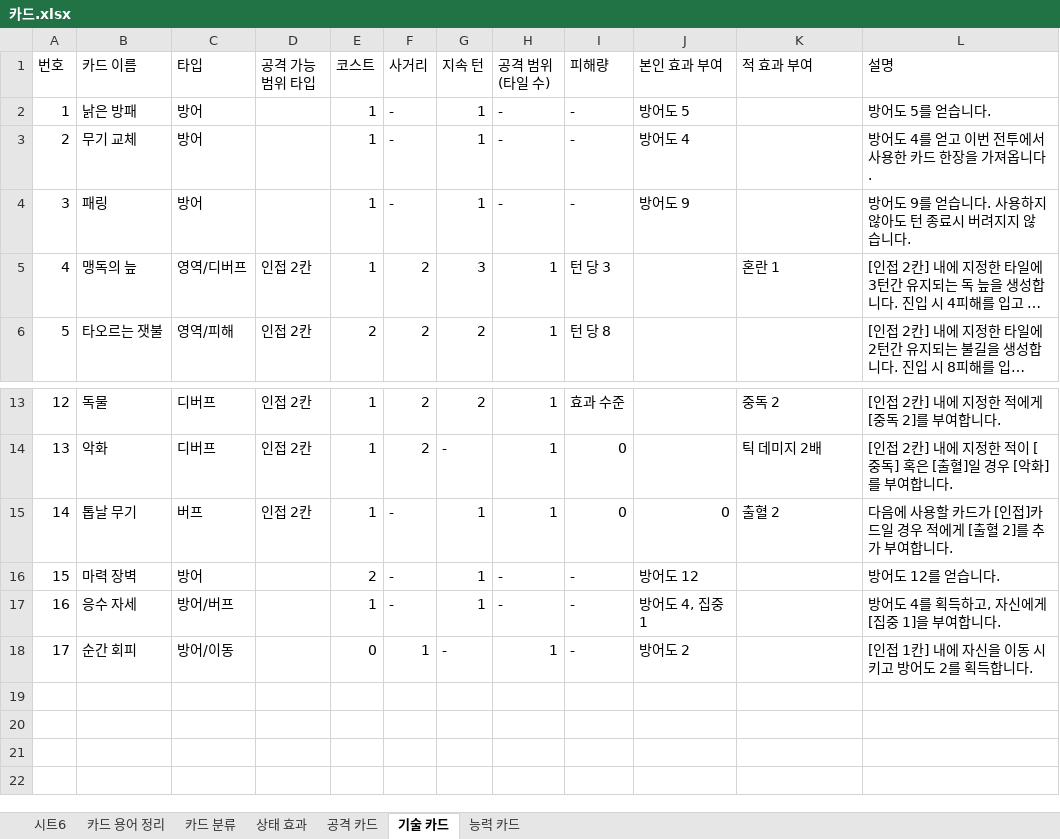
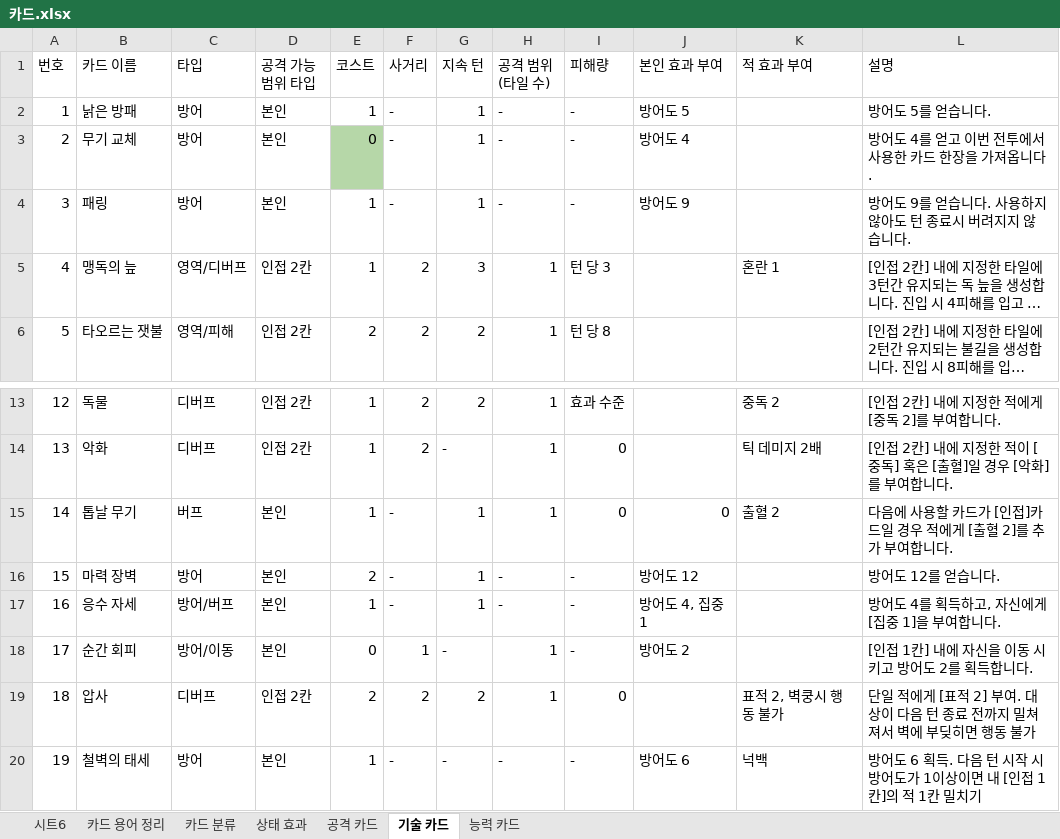
Before and after one commit to Taehyeon88/Graduation-project, an Excel workbook: 문서함/기획/카드/카드.xlsx, sheet 기술 카드, drawn as a sheet; only a part is shown, gaps mark what is left out; long unchanged cells end in …; values as stored, in another font and other column widths than the file's, no borders; charts and pictures not drawn; the diff names each change by its address in the sheet, - before the commit and + after, or states it on an @@ line.

```diff
--- a/문서함/기획/카드/카드.xlsx (sheet 기술 카드)
+++ b/문서함/기획/카드/카드.xlsx (sheet 기술 카드)
-D2:D4 (공격 가능 범위 타입): (empty)
+D2:D4 (공격 가능 범위 타입): 본인
-E3 (코스트): 1
+E3 (코스트): 0
-E3 fill: none
+E3 fill: #B6D7A8
-D15 (공격 가능 범위 타입): 인접 2칸
+D15 (공격 가능 범위 타입): 본인
-D16:D18 (공격 가능 범위 타입): (empty)
+D16:D18 (공격 가능 범위 타입): 본인
+row 19: 18 | 압사 | 디버프 | 인접 2칸 | 2 | 2 | 2 | 1 | 0 |  | 표적 2, 벽쿵시 행동 불가 | 단일 적에게 [표적 2] 부여. 대상이 다음 턴 종료 전까지 밀쳐져서 벽에 부딪히면 행동 불가
+row 20: 19 | 철벽의 태세 | 방어 | 본인 | 1 | - | - | - | - | 방어도 6 | 넉백 | 방어도 6 획득. 다음 턴 시작 시 방어도가 1이상이면 내 [인접 1칸]의 적 1칸 밀치기
```
Also changed, not shown: sheet 공격 카드, sheet 능력 카드, sheet 상태 효과.
